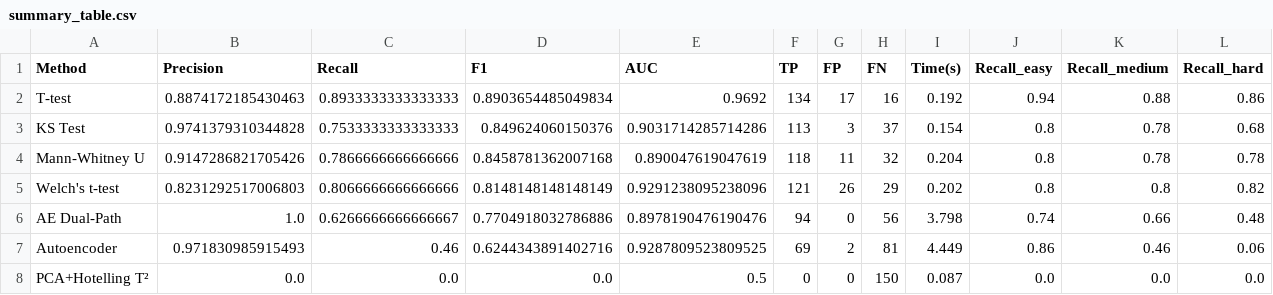
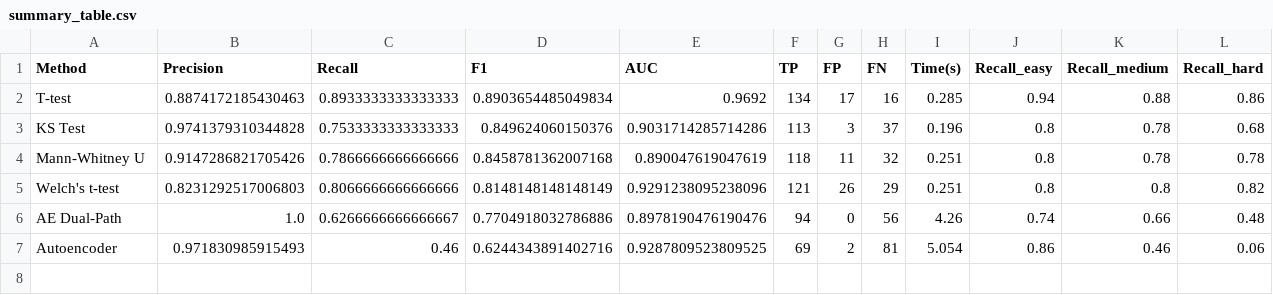
Before and after one commit to mangotengcherry/chage_point_detection, a CSV file: docs/benchmark_results/summary_table.csv, drawn as a sheet.

```diff
--- a/docs/benchmark_results/summary_table.csv
+++ b/docs/benchmark_results/summary_table.csv
@@ -1,8 +1,7 @@
 Method,Precision,Recall,F1,AUC,TP,FP,FN,Time(s),Recall_easy,Recall_medium,Recall_hard
-T-test,0.8874172185430463,0.8933333333333333,0.8903654485049834,0.9692,134,17,16,0.192,0.94,0.88,0.86
-KS Test,0.9741379310344828,0.7533333333333333,0.849624060150376,0.9031714285714286,113,3,37,0.154,0.8,0.78,0.68
-Mann-Whitney U,0.9147286821705426,0.7866666666666666,0.8458781362007168,0.890047619047619,118,11,32,0.204,0.8,0.78,0.78
-Welch's t-test,0.8231292517006803,0.8066666666666666,0.8148148148148149,0.9291238095238096,121,26,29,0.202,0.8,0.8,0.82
-AE Dual-Path,1.0,0.6266666666666667,0.7704918032786886,0.8978190476190476,94,0,56,3.798,0.74,0.66,0.48
-Autoencoder,0.971830985915493,0.46,0.6244343891402716,0.9287809523809525,69,2,81,4.449,0.86,0.46,0.06
-PCA+Hotelling T²,0.0,0.0,0.0,0.5,0,0,150,0.087,0.0,0.0,0.0
+T-test,0.8874172185430463,0.8933333333333333,0.8903654485049834,0.9692,134,17,16,0.285,0.94,0.88,0.86
+KS Test,0.9741379310344828,0.7533333333333333,0.849624060150376,0.9031714285714286,113,3,37,0.196,0.8,0.78,0.68
+Mann-Whitney U,0.9147286821705426,0.7866666666666666,0.8458781362007168,0.890047619047619,118,11,32,0.251,0.8,0.78,0.78
+Welch's t-test,0.8231292517006803,0.8066666666666666,0.8148148148148149,0.9291238095238096,121,26,29,0.251,0.8,0.8,0.82
+AE Dual-Path,1.0,0.6266666666666667,0.7704918032786886,0.8978190476190476,94,0,56,4.26,0.74,0.66,0.48
+Autoencoder,0.971830985915493,0.46,0.6244343891402716,0.9287809523809525,69,2,81,5.054,0.86,0.46,0.06
```
Also changed, not shown: docs/benchmark_results/type_breakdown.csv, 19 other files.
